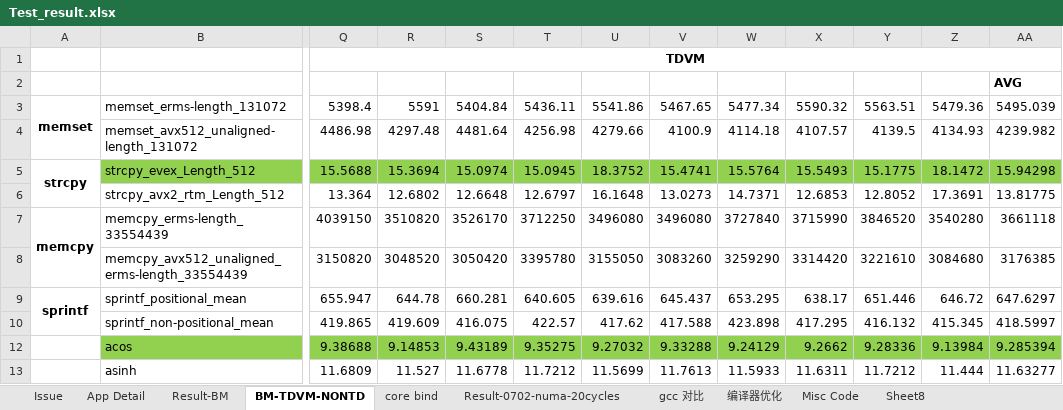
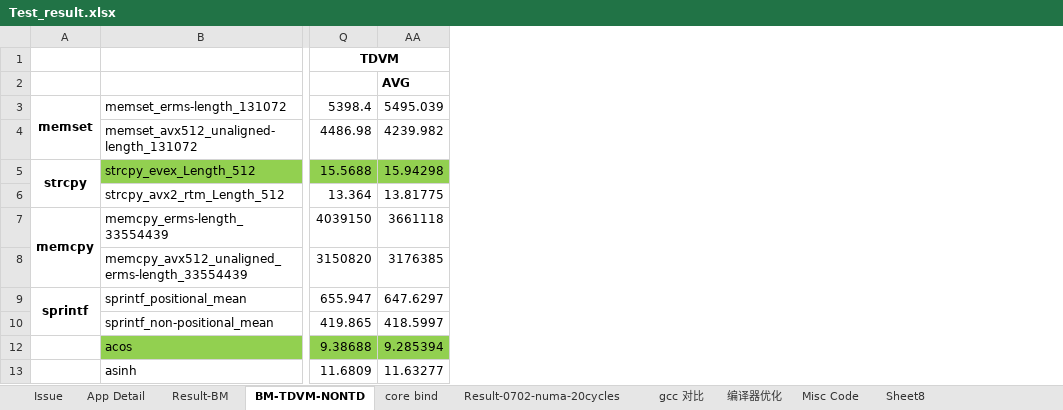
Before and after one commit to shaoyuta/glibc-result, an Excel workbook: docs/Test_result.xlsx, sheet BM-TDVM-NONTD, drawn as a sheet; only a part is shown, gaps mark what is left out; values as stored, in another font and other column widths than the file's, no borders; charts and pictures and conditional formats not drawn; the diff names each change by its address in the sheet, - before the commit and + after, or states it on an @@ line.

```diff
--- a/docs/Test_result.xlsx (sheet BM-TDVM-NONTD)
+++ b/docs/Test_result.xlsx (sheet BM-TDVM-NONTD)
@@ column R hidden, rows 3-13: 5591 | 4297.48 | 15.3694 | 12.6802 | 3510820 | 3048520 | 644.78 | 419.609 | 9.14853 | 11.527 @@
@@ column S hidden, rows 3-13: 5404.84 | 4481.64 | 15.0974 | 12.6648 | 3526170 | 3050420 | 660.281 | 416.075 | 9.43189 | 11.6778 @@
@@ column T hidden, rows 3-13: 5436.11 | 4256.98 | 15.0945 | 12.6797 | 3712250 | 3395780 | 640.605 | 422.57 | 9.35275 | 11.7212 @@
@@ column U hidden, rows 3-13: 5541.86 | 4279.66 | 18.3752 | 16.1648 | 3496080 | 3155050 | 639.616 | 417.62 | 9.27032 | 11.5699 @@
@@ column V hidden, rows 3-13: 5467.65 | 4100.9 | 15.4741 | 13.0273 | 3496080 | 3083260 | 645.437 | 417.588 | 9.33288 | 11.7613 @@
@@ column W hidden, rows 3-13: 5477.34 | 4114.18 | 15.5764 | 14.7371 | 3727840 | 3259290 | 653.295 | 423.898 | 9.24129 | 11.5933 @@
@@ column X hidden, rows 3-13: 5590.32 | 4107.57 | 15.5493 | 12.6853 | 3715990 | 3314420 | 638.17 | 417.295 | 9.2662 | 11.6311 @@
@@ column Y hidden, rows 3-13: 5563.51 | 4139.5 | 15.1775 | 12.8052 | 3846520 | 3221610 | 651.446 | 416.132 | 9.28336 | 11.7212 @@
@@ column Z hidden, rows 3-13: 5479.36 | 4134.93 | 18.1472 | 17.3691 | 3540280 | 3084680 | 646.72 | 415.345 | 9.13984 | 11.444 @@
```
Also changed, not shown: sheet Sheet8, sheet App Detail, sheet Issue.
